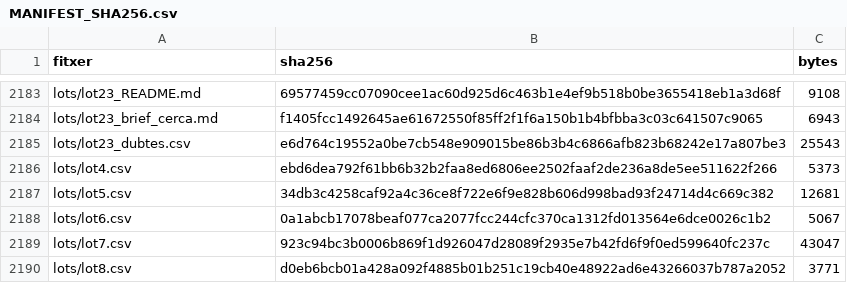
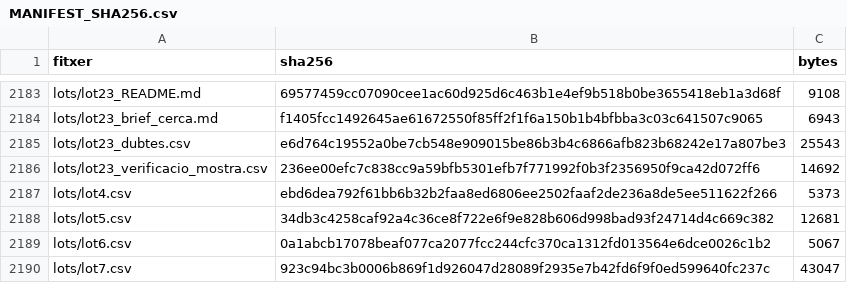
Before and after one commit to jmasoribas-max/base-fundadors-ceo-stoxx600, a CSV file: MANIFEST_SHA256.csv, drawn as a sheet; only a part is shown, gaps mark what is left out; the shorter side is filled out with more unchanged rows; the diff names each change by its address in the sheet, - before the commit and + after, or states it on an @@ line.

```diff
--- a/MANIFEST_SHA256.csv
+++ b/MANIFEST_SHA256.csv
+row 2186: lots/lot23_verificacio_mostra.csv | 236ee00efc7c838cc9a59bfb5301efb7f771992f0b3f2356950f9ca42d072ff6 | 14692
```
Also changed, not shown: 1 other file.
